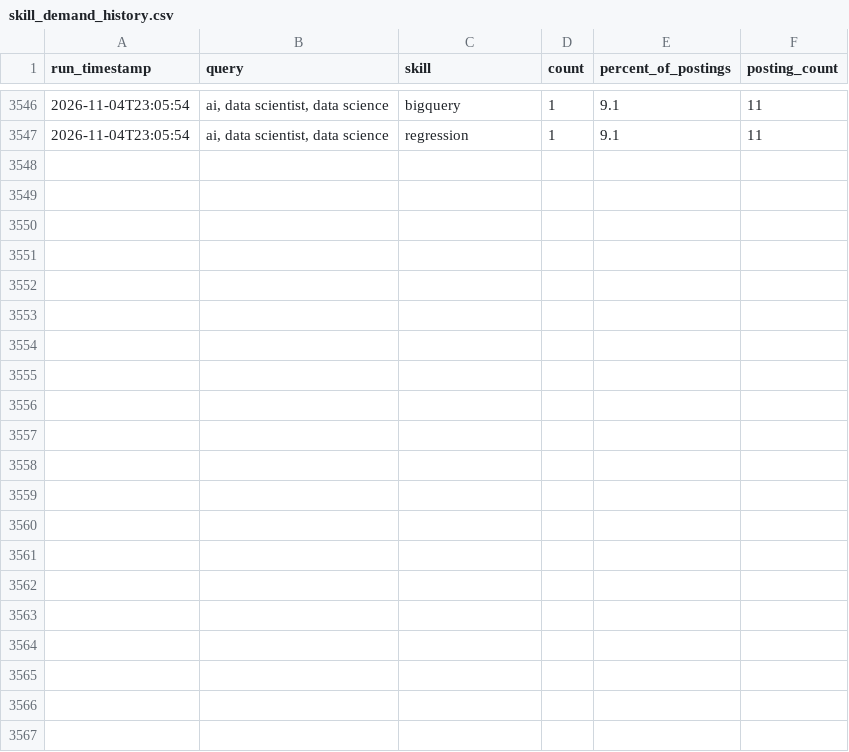
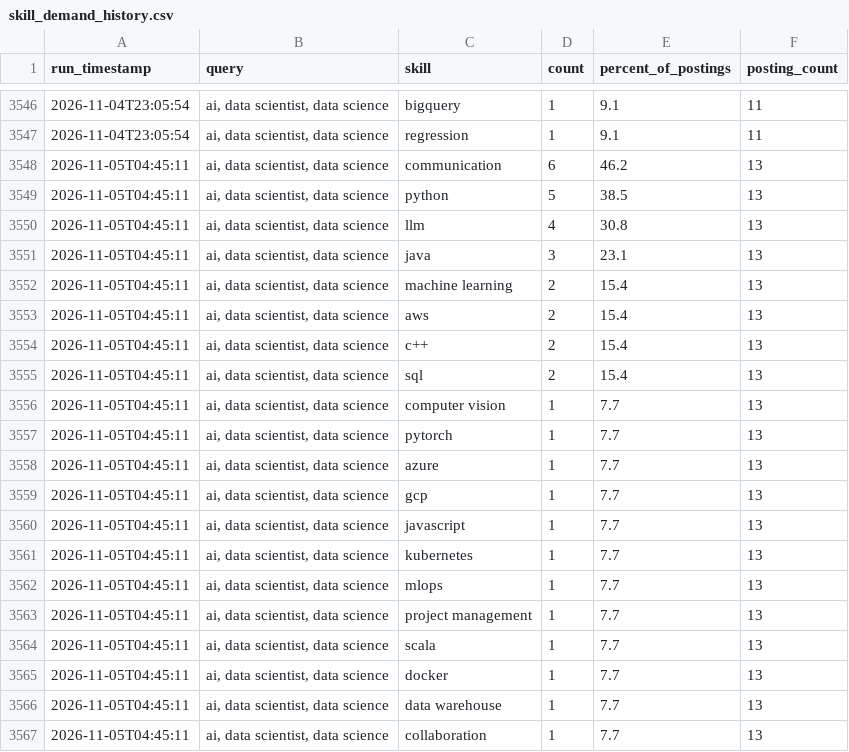
Before and after one commit to sankara226/CAREER-TRANSITION-JOB-SCRAPER, a CSV file: history/skill_demand_history.csv, drawn as a sheet; only a part is shown, gaps mark what is left out; the diff names each change by its address in the sheet, - before the commit and + after, or states it on an @@ line.

```diff
--- a/history/skill_demand_history.csv
+++ b/history/skill_demand_history.csv
+row 3548: 2026-11-05T04:45:11 | ai, data scientist, data science | communication | 6 | 46.2 | 13
+row 3549: 2026-11-05T04:45:11 | ai, data scientist, data science | python | 5 | 38.5 | 13
+row 3550: 2026-11-05T04:45:11 | ai, data scientist, data science | llm | 4 | 30.8 | 13
+row 3551: 2026-11-05T04:45:11 | ai, data scientist, data science | java | 3 | 23.1 | 13
+row 3552: 2026-11-05T04:45:11 | ai, data scientist, data science | machine learning | 2 | 15.4 | 13
+row 3553: 2026-11-05T04:45:11 | ai, data scientist, data science | aws | 2 | 15.4 | 13
+row 3554: 2026-11-05T04:45:11 | ai, data scientist, data science | c++ | 2 | 15.4 | 13
+row 3555: 2026-11-05T04:45:11 | ai, data scientist, data science | sql | 2 | 15.4 | 13
+row 3556: 2026-11-05T04:45:11 | ai, data scientist, data science | computer vision | 1 | 7.7 | 13
+row 3557: 2026-11-05T04:45:11 | ai, data scientist, data science | pytorch | 1 | 7.7 | 13
+row 3558: 2026-11-05T04:45:11 | ai, data scientist, data science | azure | 1 | 7.7 | 13
+row 3559: 2026-11-05T04:45:11 | ai, data scientist, data science | gcp | 1 | 7.7 | 13
+row 3560: 2026-11-05T04:45:11 | ai, data scientist, data science | javascript | 1 | 7.7 | 13
+row 3561: 2026-11-05T04:45:11 | ai, data scientist, data science | kubernetes | 1 | 7.7 | 13
+row 3562: 2026-11-05T04:45:11 | ai, data scientist, data science | mlops | 1 | 7.7 | 13
+row 3563: 2026-11-05T04:45:11 | ai, data scientist, data science | project management | 1 | 7.7 | 13
+row 3564: 2026-11-05T04:45:11 | ai, data scientist, data science | scala | 1 | 7.7 | 13
+row 3565: 2026-11-05T04:45:11 | ai, data scientist, data science | docker | 1 | 7.7 | 13
+row 3566: 2026-11-05T04:45:11 | ai, data scientist, data science | data warehouse | 1 | 7.7 | 13
+row 3567: 2026-11-05T04:45:11 | ai, data scientist, data science | collaboration | 1 | 7.7 | 13
```
Also changed, not shown: 2 other files.
